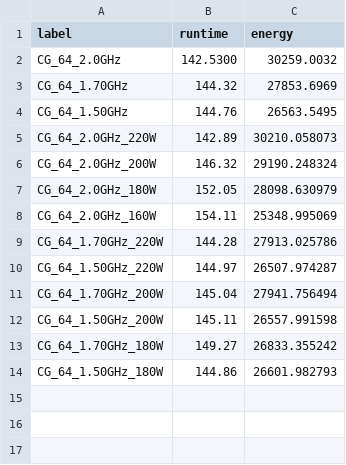
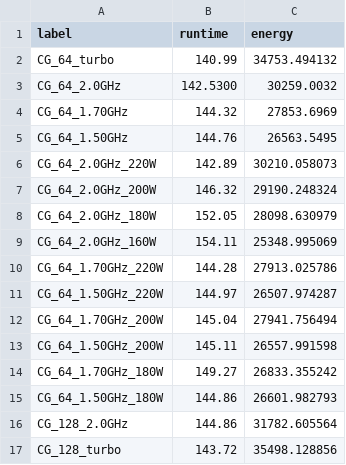
Before and after one commit to suryachandra949/POSE_webapp, a CSV file: data/points_CG.csv, drawn as a sheet.

Commit message:
commit before adding support for runtime switching of power lines

```diff
--- a/data/points_CG.csv
+++ b/data/points_CG.csv
@@ -1,2 +1,3 @@
 label,runtime,energy
+CG_64_turbo,140.99,34753.494132
 CG_64_2.0GHz,142.5300,30259.0032
@@ -14 +15,3 @@ CG_64_1.70GHz_180W,149.27,26833.355242
 CG_64_1.50GHz_180W,144.86,26601.982793
+CG_128_2.0GHz,144.86,31782.605564
+CG_128_turbo,143.72,35498.128856
```
Also changed, not shown: 25 other files.
